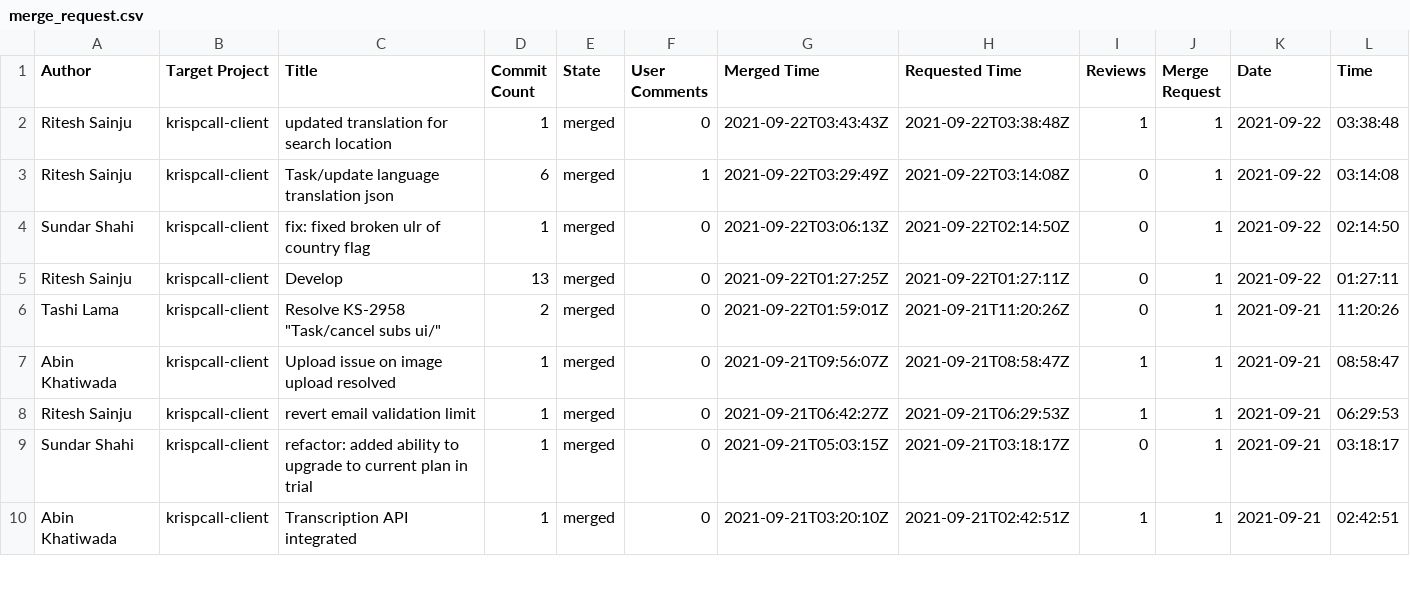
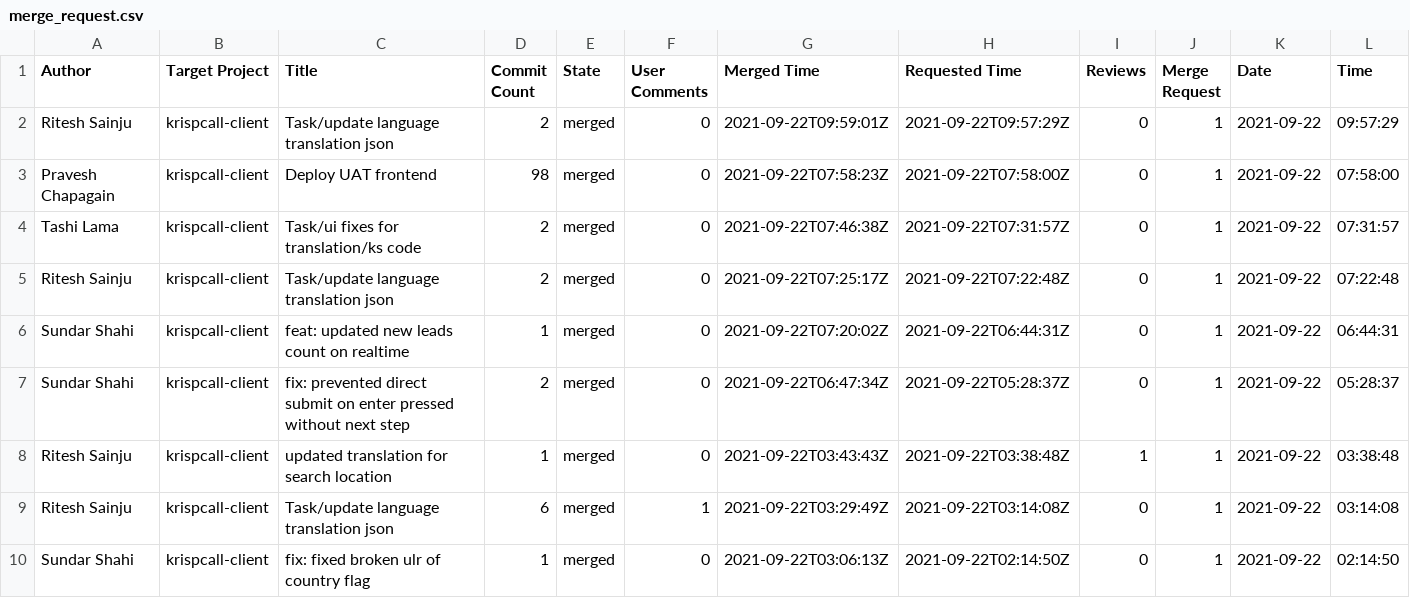
Before and after one commit to Anupam1223/GraphqlBasics, a CSV file: merge_request.csv, drawn as a sheet; only a part is shown; the shorter side is filled out with more unchanged rows.

Commit message:
extract repo and convert it to json

```diff
--- a/merge_request.csv
+++ b/merge_request.csv
@@ -1,2 +1,8 @@
 Author,Target Project,Title,Commit Count,State,User Comments,Merged Time,Requested Time,Reviews,Merge Request,Date,Time
+Ritesh  Sainju,krispcall-client,Task/update language translation json,2,merged,0,2021-09-22T09:59:01Z,2021-09-22T09:57:29Z,0,1,2021-09-22,09:57:29
+Pravesh Chapagain,krispcall-client,Deploy UAT frontend,98,merged,0,2021-09-22T07:58:23Z,2021-09-22T07:58:00Z,0,1,2021-09-22,07:58:00
+Tashi Lama,krispcall-client,Task/ui fixes for translation/ks code,2,merged,0,2021-09-22T07:46:38Z,2021-09-22T07:31:57Z,0,1,2021-09-22,07:31:57
+Ritesh  Sainju,krispcall-client,Task/update language translation json,2,merged,0,2021-09-22T07:25:17Z,2021-09-22T07:22:48Z,0,1,2021-09-22,07:22:48
+Sundar Shahi,krispcall-client,feat: updated new leads count on realtime,1,merged,0,2021-09-22T07:20:02Z,2021-09-22T06:44:31Z,0,1,2021-09-22,06:44:31
+Sundar Shahi,krispcall-client,fix: prevented direct submit on enter pressed without next step,2,merged,0,2021-09-22T06:47:34Z,2021-09-22T05:28:37Z,0,1,2021-09-22,05:28:37
 Ritesh  Sainju,krispcall-client,updated translation for search location,1,merged,0,2021-09-22T03:43:43Z,2021-09-22T03:38:48Z,1,1,2021-09-22,03:38:48
```
Also changed, not shown: 3 other files.
